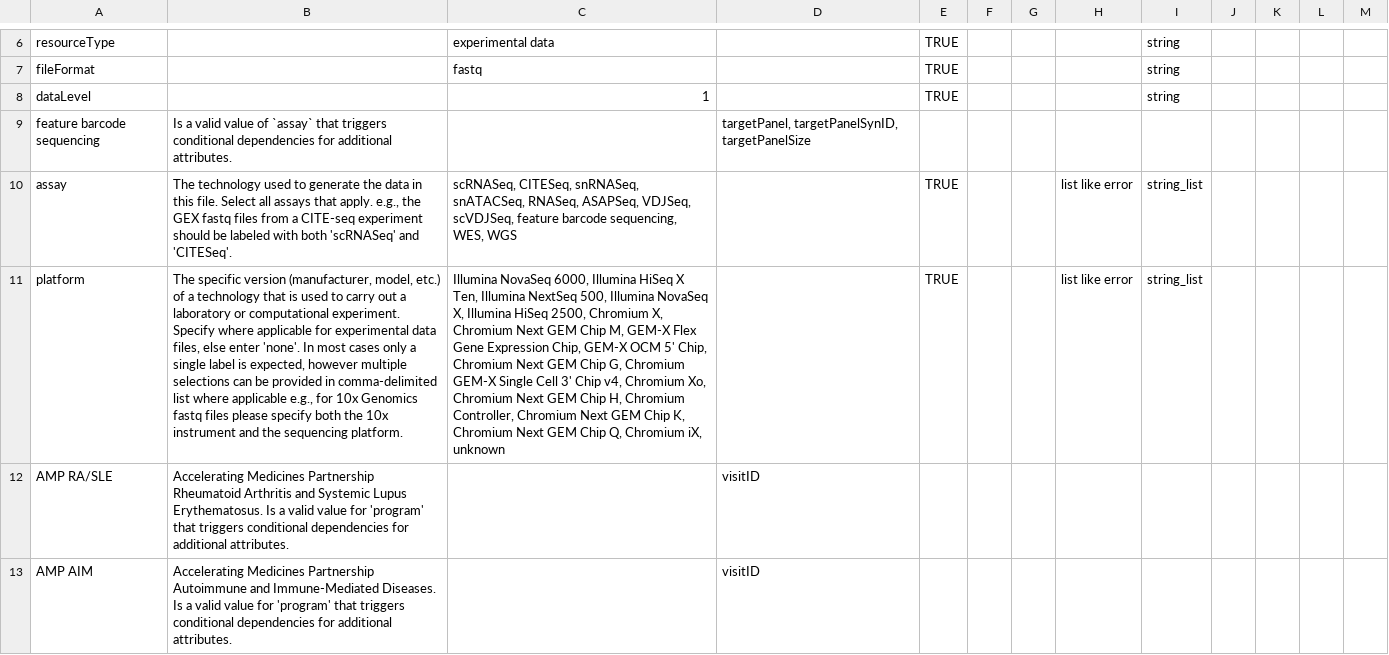
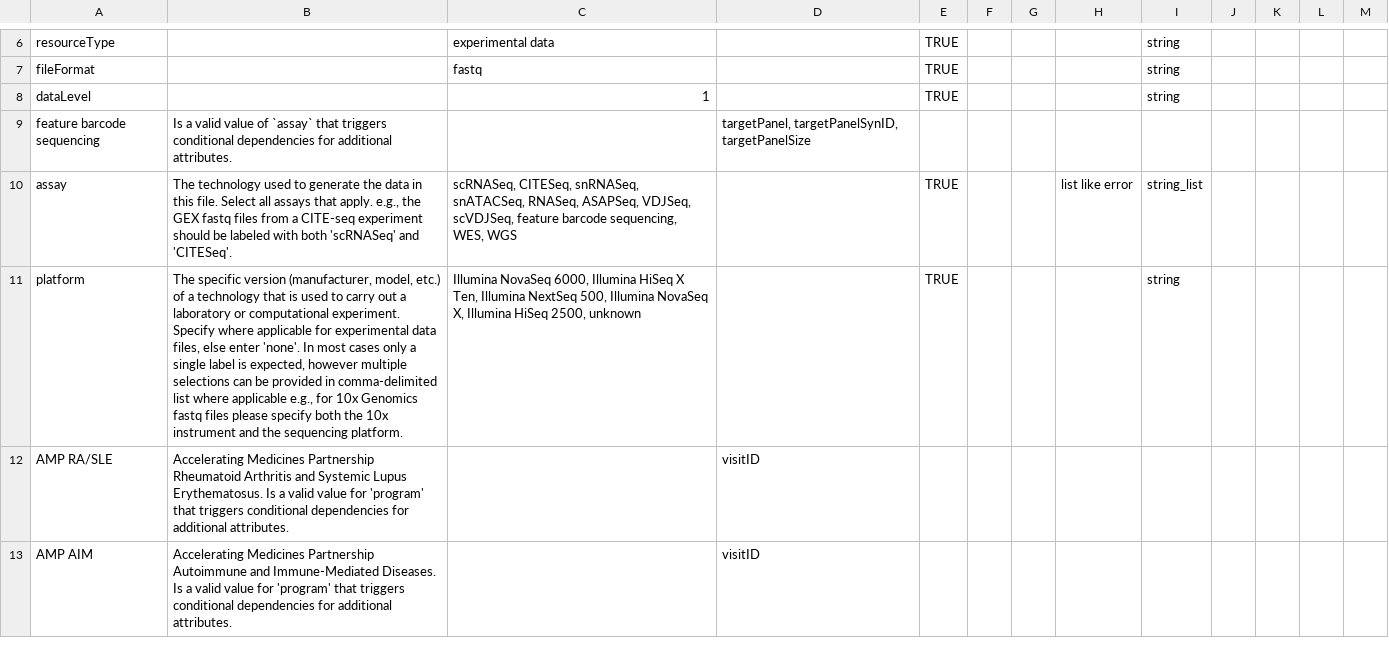
Before and after one commit to ARK-Portal/data_model, a CSV file: model_contexts/fastq/ark.fastq_context.csv, drawn as a sheet; only a part is shown, gaps mark what is left out; the diff names each change by its address in the sheet, - before the commit and + after, or states it on an @@ line.

Commit message:
remove 10x Chromium chips and instruments from 'platform' enums, set to just string instead of STRINGLIST as I think this is confusing for the contributors

```diff
--- a/model_contexts/fastq/ark.fastq_context.csv
+++ b/model_contexts/fastq/ark.fastq_context.csv
-C11: …HiSeq 2500, Chromium X, Chromium Next GEM Chip M, GEM-X Flex Gene Expression Chip, GEM-X OCM 5' Chip, Chromium Next GEM Chip G, Chromium GEM-X Single Cell 3' Chip v4, Chromium Xo, Chromium Next GEM Chip H, Chromium Controller, Chromium Next GEM Chip K, Chromium Next GEM Chip Q, Chromium iX, unknown
+C11: …HiSeq 2500, unknown
-H11: list like error
+H11: (empty)
-I11: string_list
+I11: string
```
Also changed, not shown: ark.all_attributes.csv.
